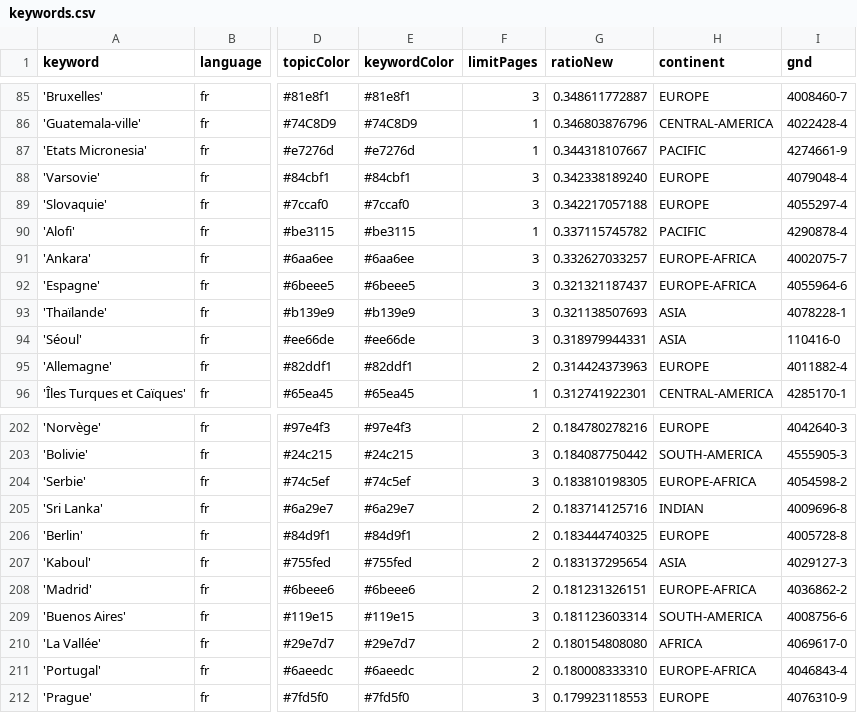
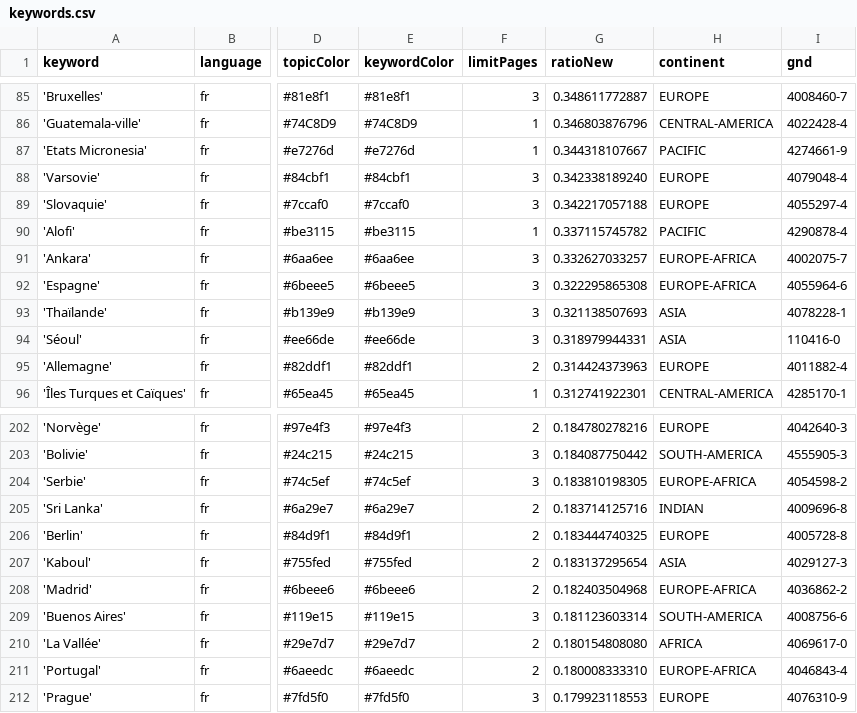
Before and after one commit to mizilett-news/emplacementChuchoter, a CSV file: keywords.csv, drawn as a sheet; only a part is shown, gaps mark what is left out; the diff covers the shown part only; the diff names each change by its address in the sheet, - before the commit and + after, or states it on an @@ line.

```diff
--- a/keywords.csv
+++ b/keywords.csv
-G92 (ratioNew): 0.321321187437
+G92 (ratioNew): 0.322295865308
-G208 (ratioNew): 0.181231326151
+G208 (ratioNew): 0.182403504968
```
Also changed, not shown: 6 added rows, 6 removed rows and 1 edited cell elsewhere in this file, csv/news_2026_10.csv, 1 other file.
